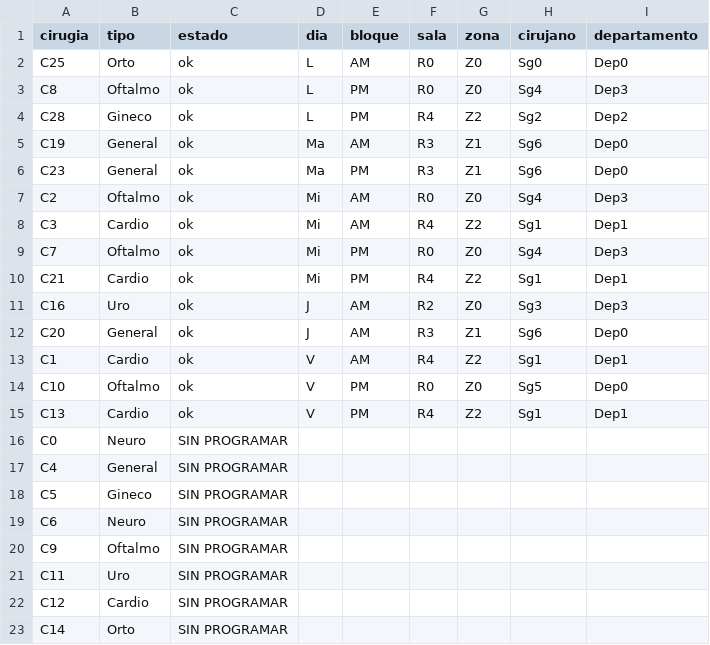
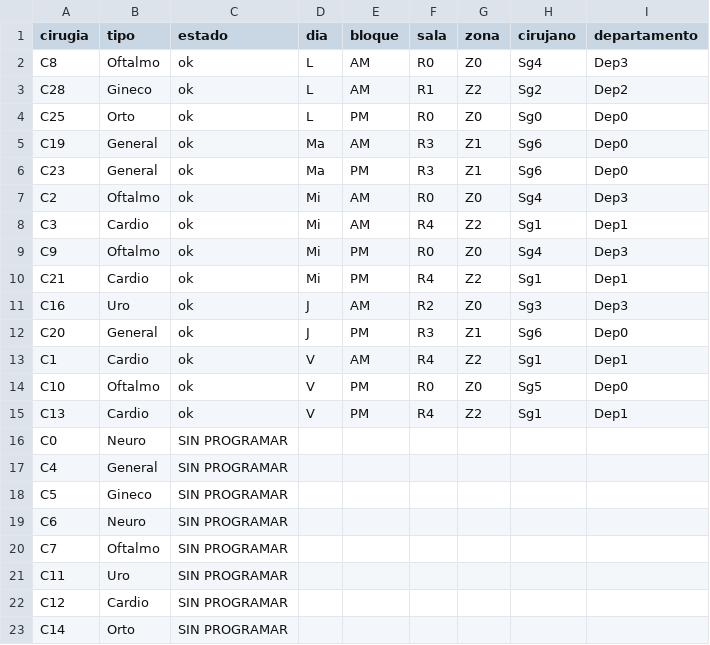
Before and after one commit to jufegare000/methaheuristics-constructivists, a CSV file: resultados/instancia_07_programacion.csv, drawn as a sheet; only a part is shown.

```diff
--- a/resultados/instancia_07_programacion.csv
+++ b/resultados/instancia_07_programacion.csv
@@ -1,5 +1,5 @@
 cirugia,tipo,estado,dia,bloque,sala,zona,cirujano,departamento
-C25,Orto,ok,L,AM,R0,Z0,Sg0,Dep0
-C8,Oftalmo,ok,L,PM,R0,Z0,Sg4,Dep3
-C28,Gineco,ok,L,PM,R4,Z2,Sg2,Dep2
+C8,Oftalmo,ok,L,AM,R0,Z0,Sg4,Dep3
+C28,Gineco,ok,L,AM,R1,Z2,Sg2,Dep2
+C25,Orto,ok,L,PM,R0,Z0,Sg0,Dep0
 C19,General,ok,Ma,AM,R3,Z1,Sg6,Dep0
@@ -8,6 +8,6 @@ C2,Oftalmo,ok,Mi,AM,R0,Z0,Sg4,Dep3
 C3,Cardio,ok,Mi,AM,R4,Z2,Sg1,Dep1
-C7,Oftalmo,ok,Mi,PM,R0,Z0,Sg4,Dep3
+C9,Oftalmo,ok,Mi,PM,R0,Z0,Sg4,Dep3
 C21,Cardio,ok,Mi,PM,R4,Z2,Sg1,Dep1
 C16,Uro,ok,J,AM,R2,Z0,Sg3,Dep3
-C20,General,ok,J,AM,R3,Z1,Sg6,Dep0
+C20,General,ok,J,PM,R3,Z1,Sg6,Dep0
 C1,Cardio,ok,V,AM,R4,Z2,Sg1,Dep1
@@ -19,3 +19,3 @@ C5,Gineco,SIN PROGRAMAR,,,,,,
 C6,Neuro,SIN PROGRAMAR,,,,,,
-C9,Oftalmo,SIN PROGRAMAR,,,,,,
+C7,Oftalmo,SIN PROGRAMAR,,,,,,
 C11,Uro,SIN PROGRAMAR,,,,,,
```
Also changed, not shown: resultados/instancia_01_programacion.csv, resultados/instancia_02_programacion.csv, 16 other files.
